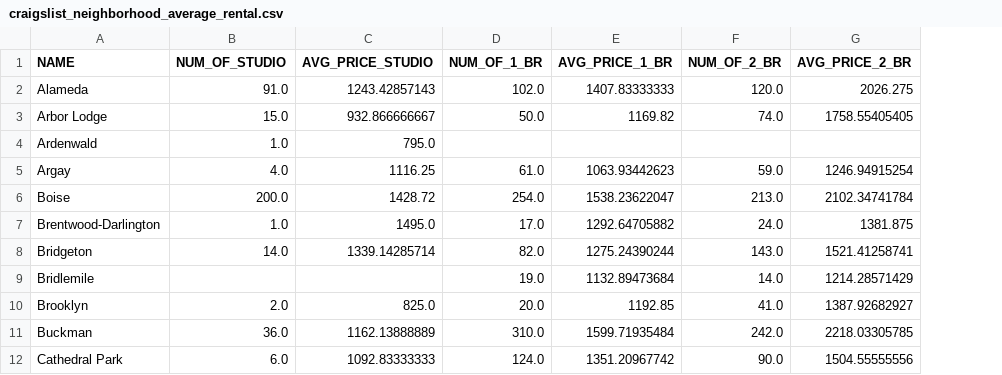
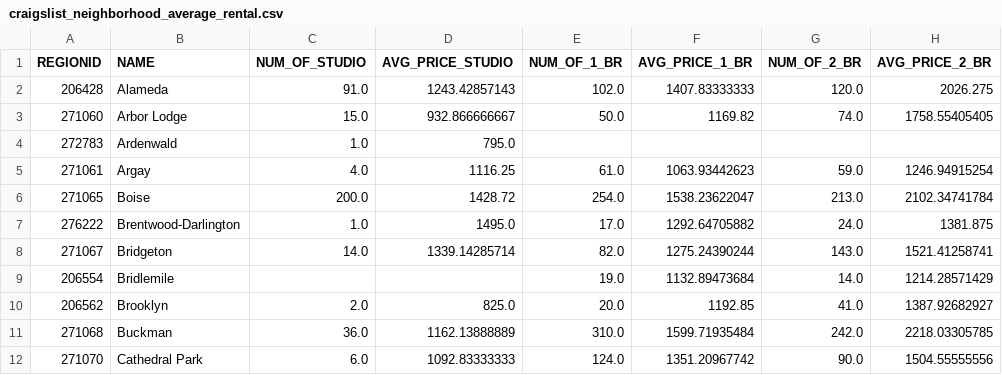
Before and after one commit to hackoregon/urbandev-etl, a CSV file: postgresql/scripts/data-loaders/data/craigslist_neighborhood_average_rental.csv, drawn as a sheet; only a part is shown; the diff names each change by its address in the sheet, - before the commit and + after, or states it on an @@ line.

Commit message:
include zillow regionid in craigslist csv and table

```diff
--- a/postgresql/scripts/data-loaders/data/craigslist_neighborhood_average_rental.csv
+++ b/postgresql/scripts/data-loaders/data/craigslist_neighborhood_average_rental.csv
+column A (REGIONID), rows 2-12: 206428 | 271060 | 272783 | 271061 | 271065 | 276222 | 271067 | 206554 | 206562 | 271068 | 271070
```
Also changed, not shown: 2 other files.
